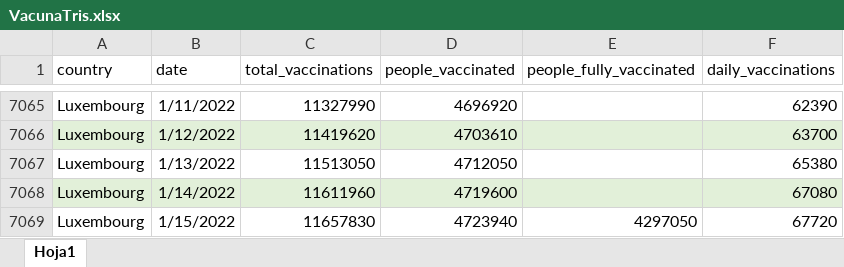
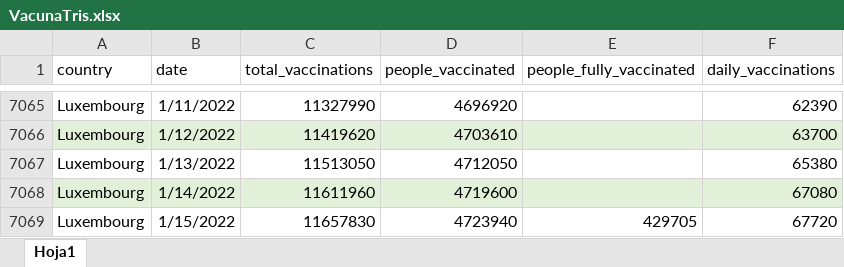
Before and after one commit to luisarojas89/base_datos, an Excel workbook: VacunaTris.xlsx, sheet Hoja1, drawn as a sheet; only a part is shown, gaps mark what is left out; values as stored, in another font and other column widths than the file's, no borders; the diff names each change by its address in the sheet, - before the commit and + after, or states it on an @@ line.

Commit message:
Dato luxemburgo totalmente vacunados con 0 de más

```diff
--- a/VacunaTris.xlsx (sheet Hoja1)
+++ b/VacunaTris.xlsx (sheet Hoja1)
-E7069 (people_fully_vaccinated): 4297050
+E7069 (people_fully_vaccinated): 429705
```
Also changed, not shown: 1 other file.
